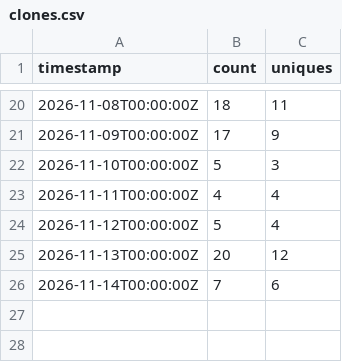
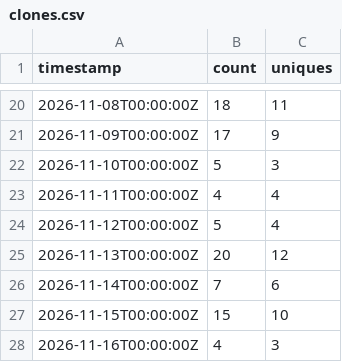
Before and after one commit to CodeWithTeds/dory, a CSV file: traffic/clones.csv, drawn as a sheet; only a part is shown, gaps mark what is left out; the diff names each change by its address in the sheet, - before the commit and + after, or states it on an @@ line.

```diff
--- a/traffic/clones.csv
+++ b/traffic/clones.csv
+row 27: 2026-11-15T00:00:00Z | 15 | 10
+row 28: 2026-11-16T00:00:00Z | 4 | 3
```
Also changed, not shown: traffic/views.csv, 4 other files.
